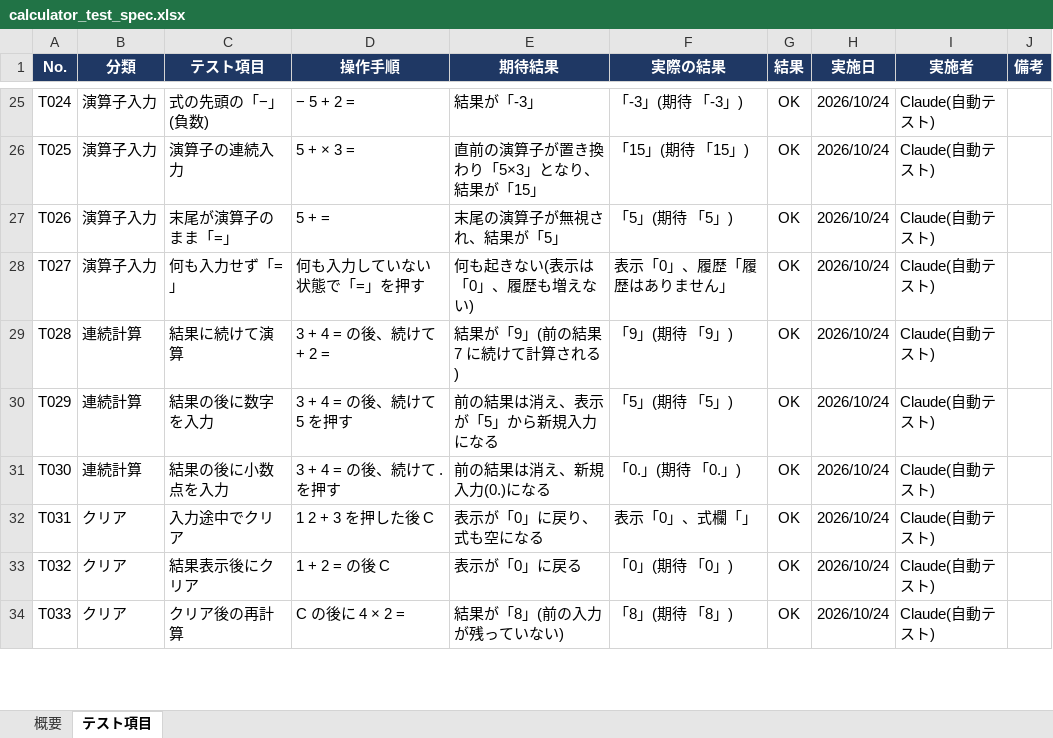
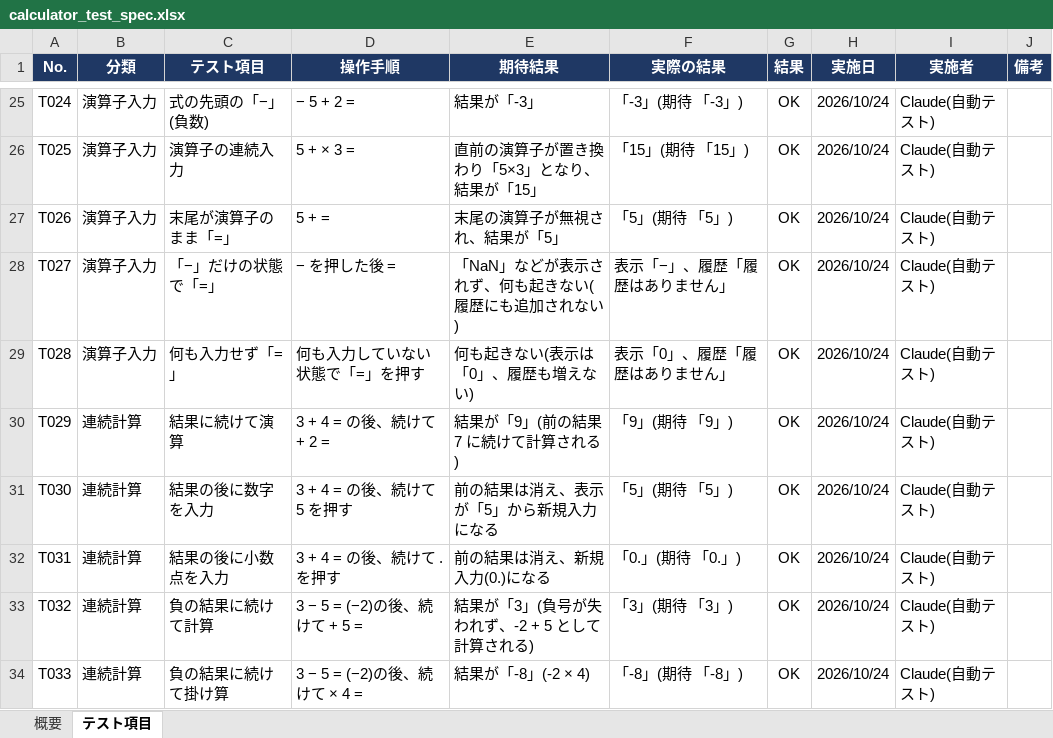
Before and after one commit to ken1-lang/try_claude, an Excel workbook: doc/calculator_test_spec.xlsx, sheet テスト項目, drawn as a sheet; only a part is shown, gaps mark what is left out; values as stored, in another font and other column widths than the file's, no borders; charts and pictures and conditional formats not drawn; the diff covers the shown part only; the diff names each change by its address in the sheet, - before the commit and + after, or states it on an @@ line.

```diff
--- a/doc/calculator_test_spec.xlsx (sheet テスト項目)
+++ b/doc/calculator_test_spec.xlsx (sheet テスト項目)
-C28 (テスト項目): 何も入力せず「=」
+C28 (テスト項目): 「−」だけの状態で「=」
-D28 (操作手順): 何も入力していない状態で「=」を押す
+D28 (操作手順): − を押した後 =
-E28 (期待結果): 何も起きない(表示は「0」、履歴も増えない)
+E28 (期待結果): 「NaN」などが表示されず、何も起きない(履歴にも追加されない)
-F28 (実際の結果): 表示「0」、履歴「履歴はありません」
+F28 (実際の結果): 表示「−」、履歴「履歴はありません」
-B29 (分類): 連続計算
+B29 (分類): 演算子入力
-C29 (テスト項目): 結果に続けて演算
+C29 (テスト項目): 何も入力せず「=」
-D29 (操作手順): 3 + 4 = の後、続けて + 2 =
+D29 (操作手順): 何も入力していない状態で「=」を押す
-E29 (期待結果): 結果が「9」(前の結果 7 に続けて計算される)
+E29 (期待結果): 何も起きない(表示は「0」、履歴も増えない)
-F29 (実際の結果): 「9」(期待 「9」)
+F29 (実際の結果): 表示「0」、履歴「履歴はありません」
-C30 (テスト項目): 結果の後に数字を入力
+C30 (テスト項目): 結果に続けて演算
-D30 (操作手順): 3 + 4 = の後、続けて 5 を押す
+D30 (操作手順): 3 + 4 = の後、続けて + 2 =
-E30 (期待結果): 前の結果は消え、表示が「5」から新規入力になる
+E30 (期待結果): 結果が「9」(前の結果 7 に続けて計算される)
-F30 (実際の結果): 「5」(期待 「5」)
+F30 (実際の結果): 「9」(期待 「9」)
-C31 (テスト項目): 結果の後に小数点を入力
+C31 (テスト項目): 結果の後に数字を入力
-D31 (操作手順): 3 + 4 = の後、続けて . を押す
+D31 (操作手順): 3 + 4 = の後、続けて 5 を押す
-E31 (期待結果): 前の結果は消え、新規入力(0.)になる
+E31 (期待結果): 前の結果は消え、表示が「5」から新規入力になる
-F31 (実際の結果): 「0.」(期待 「0.」)
+F31 (実際の結果): 「5」(期待 「5」)
-B32:B34 (分類): クリア
+B32:B34 (分類): 連続計算
-C32 (テスト項目): 入力途中でクリア
+C32 (テスト項目): 結果の後に小数点を入力
-D32 (操作手順): 1 2 + 3 を押した後 C
+D32 (操作手順): 3 + 4 = の後、続けて . を押す
-E32 (期待結果): 表示が「0」に戻り、式も空になる
+E32 (期待結果): 前の結果は消え、新規入力(0.)になる
-F32 (実際の結果): 表示「0」、式欄「」
+F32 (実際の結果): 「0.」(期待 「0.」)
-C33 (テスト項目): 結果表示後にクリア
+C33 (テスト項目): 負の結果に続けて計算
-D33 (操作手順): 1 + 2 = の後 C
+D33 (操作手順): 3 − 5 = (−2)の後、続けて + 5 =
-E33 (期待結果): 表示が「0」に戻る
+E33 (期待結果): 結果が「3」(負号が失われず、-2 + 5 として計算される)
-F33 (実際の結果): 「0」(期待 「0」)
+F33 (実際の結果): 「3」(期待 「3」)
-C34 (テスト項目): クリア後の再計算
+C34 (テスト項目): 負の結果に続けて掛け算
-D34 (操作手順): C の後に 4 × 2 =
+D34 (操作手順): 3 − 5 = (−2)の後、続けて × 4 =
-E34 (期待結果): 結果が「8」(前の入力が残っていない)
+E34 (期待結果): 結果が「-8」(-2 × 4)
-F34 (実際の結果): 「8」(期待 「8」)
+F34 (実際の結果): 「-8」(期待 「-8」)
```
Also changed, not shown: 31 added rows and 309 edited cells elsewhere in this sheet, sheet 概要, formulas that keep their value, 4 other files.
